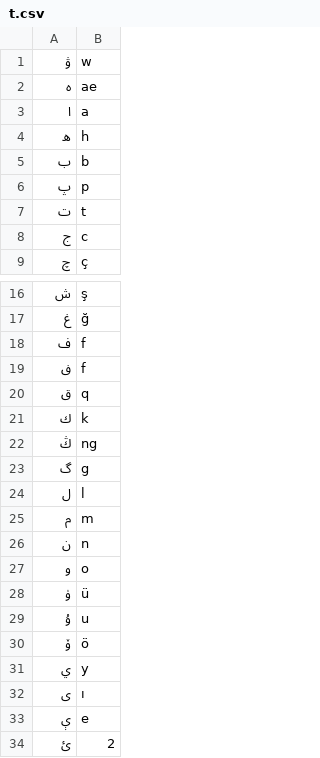
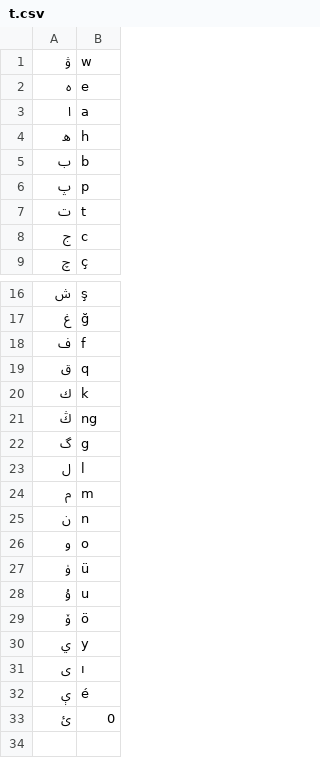
Before and after one commit to apertium/apertium-uig-tur, a CSV file: dev/tl/t.csv, drawn as a sheet; only a part is shown, gaps mark what is left out.

Commit message:
remove weird f

```diff
--- a/dev/tl/t.csv
+++ b/dev/tl/t.csv
@@ -1,3 +1,3 @@
 ۋ ; w
-ە ; ae
+ە ; e
 ا ; a
@@ -18,3 +18,2 @@
 ف ; f
-ڧ ; f
 ق ; q
@@ -32,3 +31,3 @@
 ى ; ı
-ې ; e
-ئ ; 2
+ې ; é
+ئ ; 0
```
